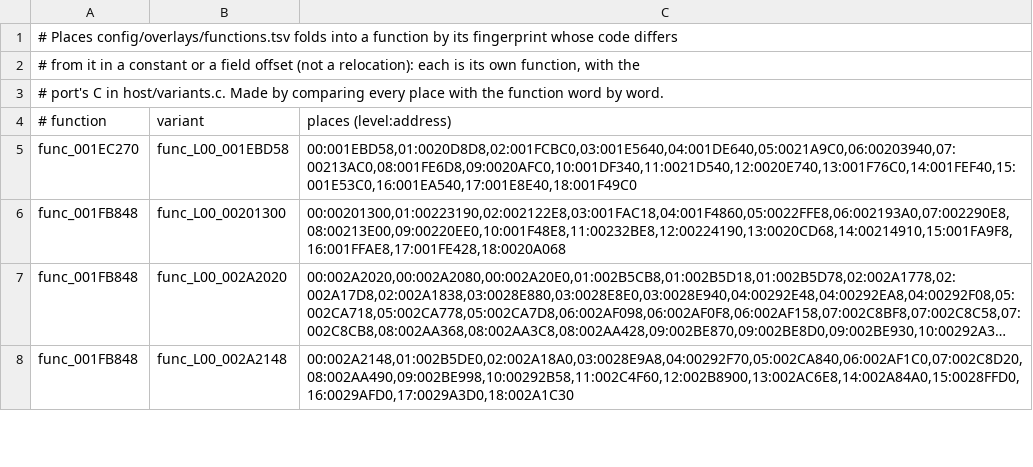
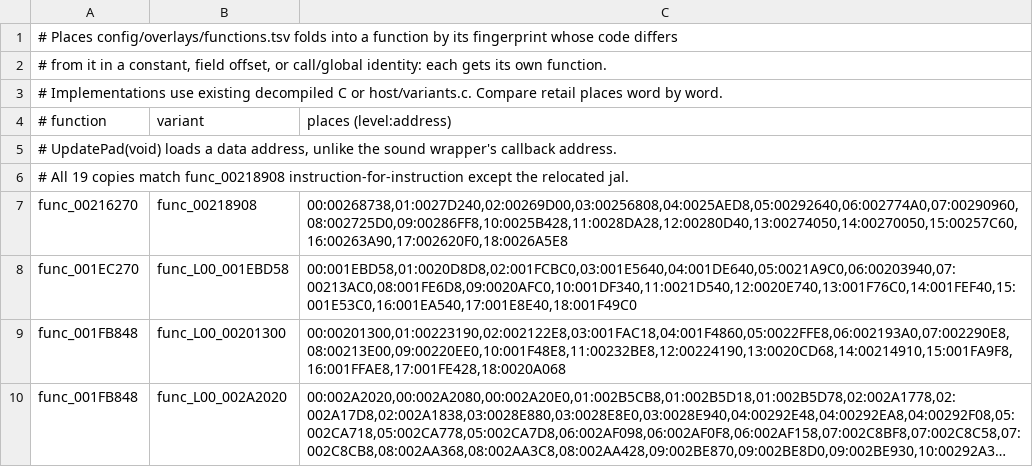
Before and after one commit to OpenRAC/OpenRAC, a TSV file: port/game/rac1-pal/split_places.tsv, drawn as a sheet; only a part is shown; the shorter side is filled out with more unchanged rows; long unchanged cells end in ….

Commit message:
fix(rac1/pal): route level controller updates to pad data
Separate the 19 pad wrappers from a folded sound wrapper that passed a callback address instead of the pad state. Verify every retail wrapper against the existing executable implementation. Add input diagnostics.

Windows build and 58/58 CTest pass; hostgen tests pass with 17 Windows skips. Physical Xbox left-stick input now reaches gameplay and exposes missing hero-lean function 00215A90. Keep strict missing-call checks and document the next recovery.

```diff
--- a/port/game/rac1-pal/split_places.tsv
+++ b/port/game/rac1-pal/split_places.tsv
@@ -1,5 +1,8 @@
 # Places config/overlays/functions.tsv folds into a function by its fingerprint whose code differs
-# from it in a constant or a field offset (not a relocation): each is its own function, with the
-# port's C in host/variants.c. Made by comparing every place with the function word by word.
+# from it in a constant, field offset, or call/global identity: each gets its own function.
+# Implementations use existing decompiled C or host/variants.c. Compare retail places word by word.
 # function	variant	places (level:address)
+# UpdatePad(void) loads a data address, unlike the sound wrapper's callback address.
+# All 19 copies match func_00218908 instruction-for-instruction except the relocated jal.
+func_00216270	func_00218908	00:00268738,01:0027D240,02:00269D00,03:00256808,04:0025AED8,05:00292640,06:002774A0,07:00290960,08:002725D0,09:00286FF8,10:0025B428,11:0028DA28,12:00280D40,13:00274050,14:00270050,15:00257C60,16:00263A90,17:002620F0,18:0026A5E8
 func_001EC270	func_L00_001EBD58	00:001EBD58,01:0020D8D8,02:001FCBC0,03:001E5640,04:001DE640,05:0021A9C0,06:00203940,07:00213AC0,08:001FE6D8,09:0020AFC0,10:001DF340,11:0021D540,12:0020E740,13:001F76C0,14:001FEF40,15:001E53C0,16:001EA540,17:001E8E40,18:001F49C0
```
Also changed, not shown: 3 other files.
